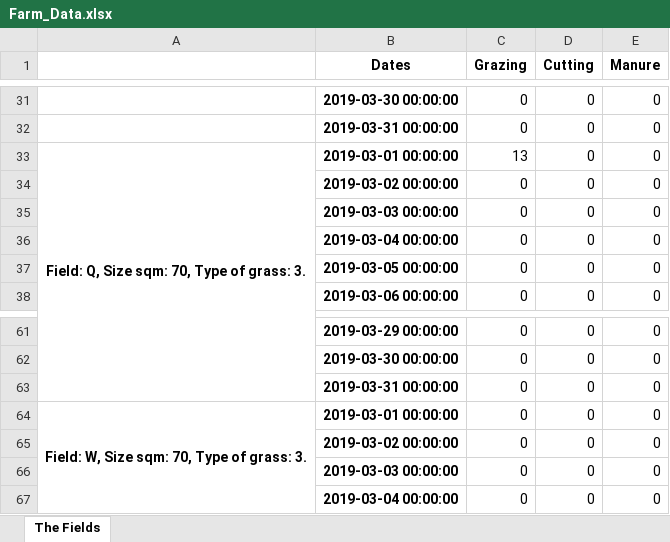
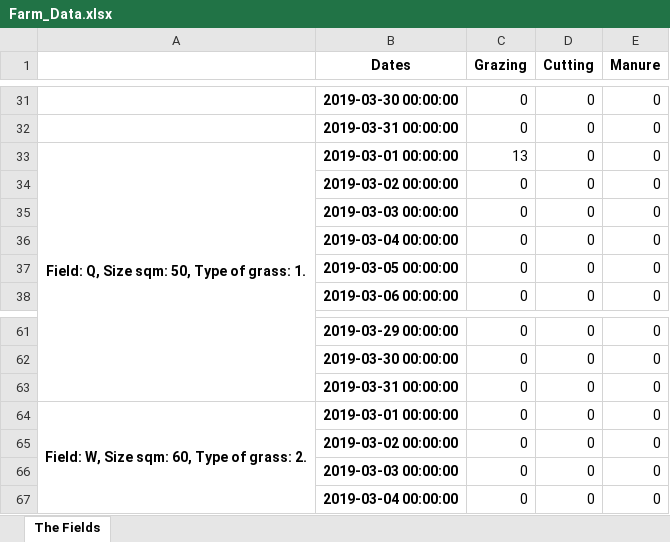
Before and after one commit to Gallster/Quant-Programming-Project, an Excel workbook: Results/Farm_Data.xlsx, sheet The Fields, drawn as a sheet; only a part is shown, gaps mark what is left out; values as stored, in another font and other column widths than the file's, no borders; the diff names each change by its address in the sheet, - before the commit and + after, or states it on an @@ line.

```diff
--- a/Results/Farm_Data.xlsx (sheet The Fields)
+++ b/Results/Farm_Data.xlsx (sheet The Fields)
-A33: Field: Q, Size sqm: 70, Type of grass: 3.
+A33: Field: Q, Size sqm: 50, Type of grass: 1.
-A64: Field: W, Size sqm: 70, Type of grass: 3.
+A64: Field: W, Size sqm: 60, Type of grass: 2.
```
Also changed, not shown: 1 other file.
